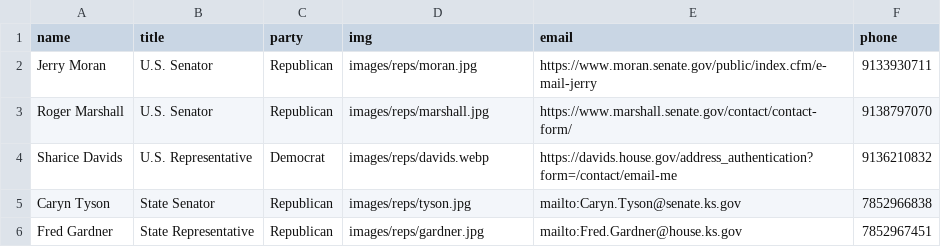
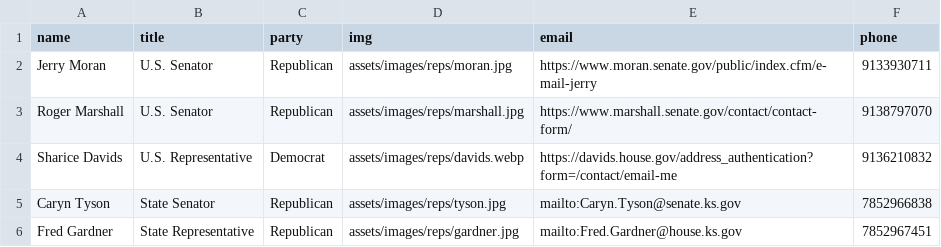
Before and after one commit to ancogop/website, a CSV file: assets/reps.csv, drawn as a sheet.

Commit message:
Update reps.csv

```diff
--- a/assets/reps.csv
+++ b/assets/reps.csv
@@ -1,6 +1,6 @@
 name,title,party,img,email,phone
-Jerry Moran,U.S. Senator,Republican,images/reps/moran.jpg,https://www.moran.senate.gov/public/index.cfm/e-mail-jerry,9133930711
-Roger Marshall,U.S. Senator,Republican,images/reps/marshall.jpg,https://www.marshall.senate.gov/contact/contact-form/,9138797070
-Sharice Davids,U.S. Representative,Democrat,images/reps/davids.webp,https://davids.house.gov/address_authentication?form=/contact/email-me,9136210832
-Caryn Tyson,State Senator,Republican,images/reps/tyson.jpg,mailto:Caryn.Tyson@senate.ks.gov,7852966838
-Fred Gardner,State Representative,Republican,images/reps/gardner.jpg,mailto:Fred.Gardner@house.ks.gov,7852967451
+Jerry Moran,U.S. Senator,Republican,assets/images/reps/moran.jpg,https://www.moran.senate.gov/public/index.cfm/e-mail-jerry,9133930711
+Roger Marshall,U.S. Senator,Republican,assets/images/reps/marshall.jpg,https://www.marshall.senate.gov/contact/contact-form/,9138797070
+Sharice Davids,U.S. Representative,Democrat,assets/images/reps/davids.webp,https://davids.house.gov/address_authentication?form=/contact/email-me,9136210832
+Caryn Tyson,State Senator,Republican,assets/images/reps/tyson.jpg,mailto:Caryn.Tyson@senate.ks.gov,7852966838
+Fred Gardner,State Representative,Republican,assets/images/reps/gardner.jpg,mailto:Fred.Gardner@house.ks.gov,7852967451
```
